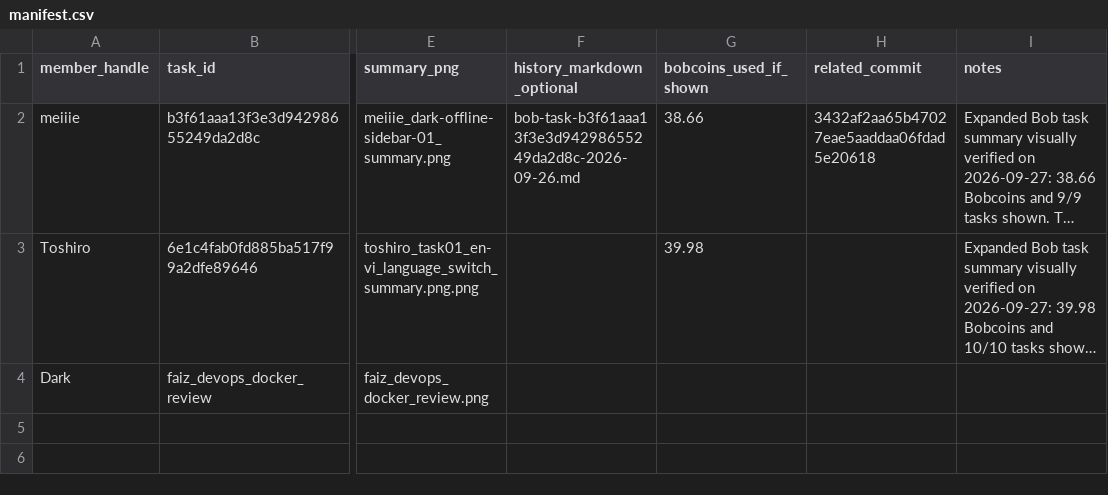
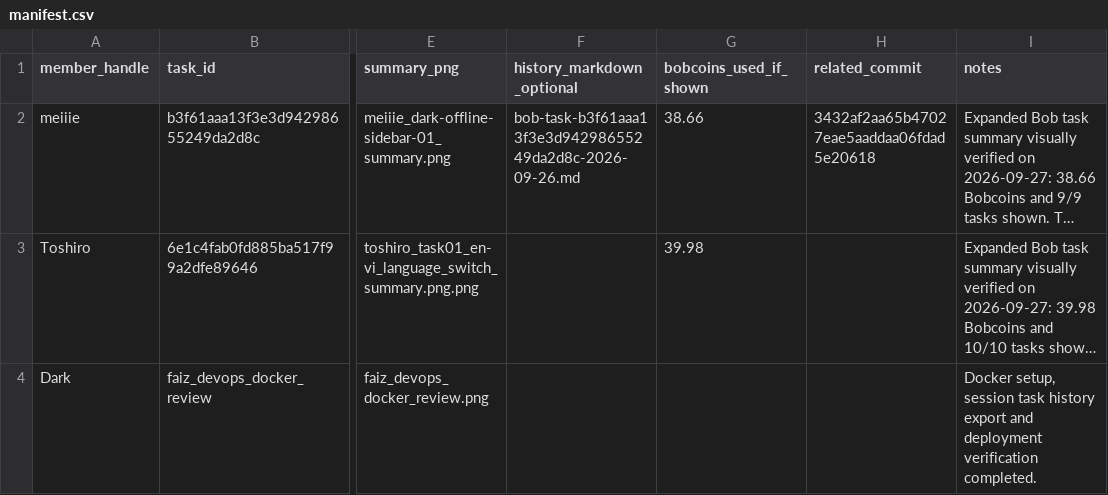
Before and after one commit to meiiie/lms-ibm-bob-hackathon, a CSV file: bob_sessions/manifest.csv, drawn as a sheet; only a part is shown, gaps mark what is left out; long unchanged cells end in …; the diff names each change by its address in the sheet, - before the commit and + after, or states it on an @@ line.

Commit message:
Update manifest.csv

```diff
--- a/bob_sessions/manifest.csv
+++ b/bob_sessions/manifest.csv
-I4 (notes): (empty)
+I4 (notes): Docker setup, session task history export and deployment verification completed.
```
